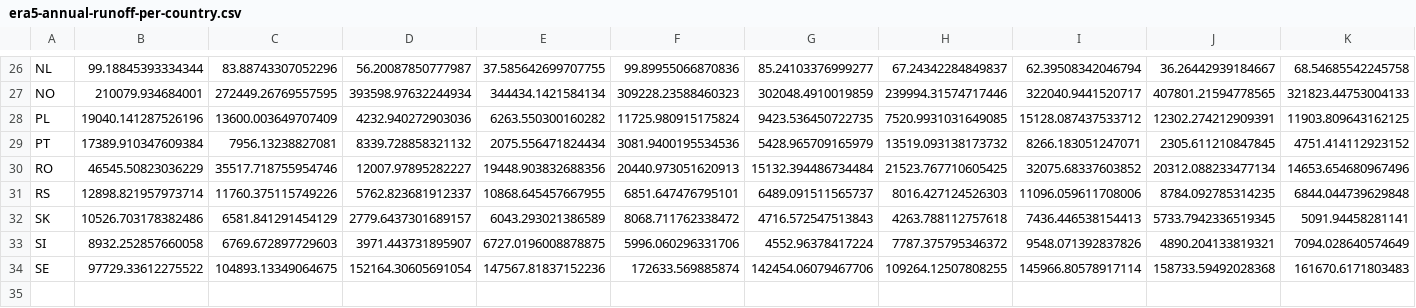
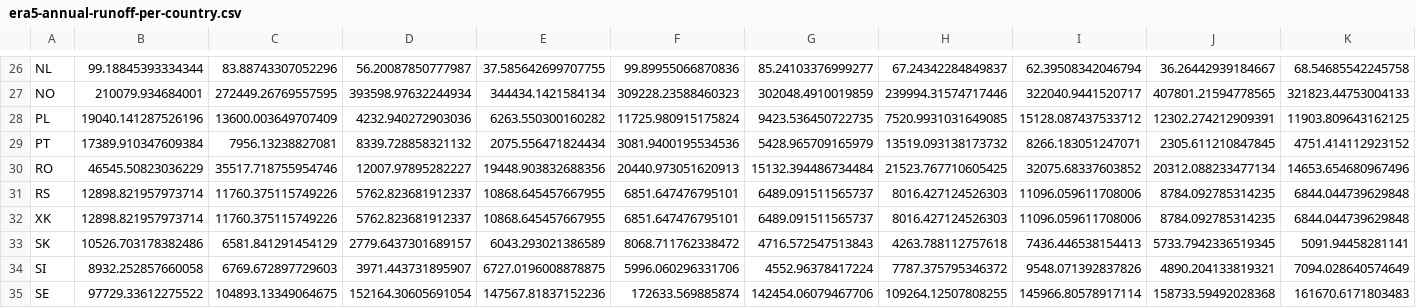
Before and after one commit to AbiAfthab/pypsa-eurelectric, a CSV file: data/era5-annual-runoff-per-country.csv, drawn as a sheet; only a part is shown, gaps mark what is left out; rows hold the shown columns only; the diff names each change by its address in the sheet, - before the commit and + after, or states it on an @@ line.

Commit message:
resolve Kosovo (XK) as separate country (#1249)
* resolve Kosovo (XK) as separate country

* [pre-commit.ci] auto fixes from pre-commit.com hooks

for more information, see https://pre-commit.ci

* fillna

* add missing key in data/existing_infrastructure/existing_heating_raw.csv

---------

Co-authored-by: pre-commit-ci[bot] <66853113+pre-commit-ci[bot]@users.noreply.github.com>

```diff
--- a/data/era5-annual-runoff-per-country.csv
+++ b/data/era5-annual-runoff-per-country.csv
+row 32: XK | 12898.821957973714 | 11760.375115749226 | 5762.823681912337 | 10868.645457667955 | 6851.647476795101 | 6489.091511565737 | 8016.427124526303 | 11096.059611708006 | 8784.092785314235 | 6844.044739629848
```
Also changed, not shown: data/district_heat_share.csv, data/era5-annual-HDD-per-country.csv, 15 other files.
